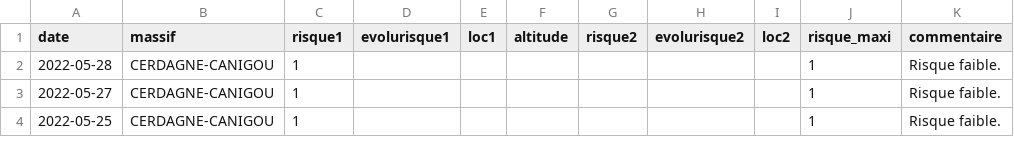
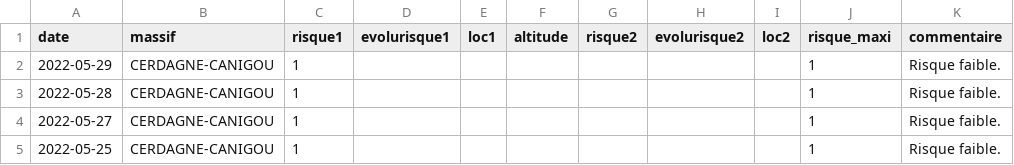
Before and after one commit to qloridant/meteofrance_bra_hist, a CSV file: src/data/CERDAGNE-CANIGOU/hist.csv, drawn as a sheet; only a part is shown; the diff names each change by its address in the sheet, - before the commit and + after, or states it on an @@ line.

Commit message:
Daily automatic file update

```diff
--- a/src/data/CERDAGNE-CANIGOU/hist.csv
+++ b/src/data/CERDAGNE-CANIGOU/hist.csv
+row 2: 2022-05-29 | CERDAGNE-CANIGOU | 1 |  |  |  |  |  |  | 1 | Risque faible.
```
